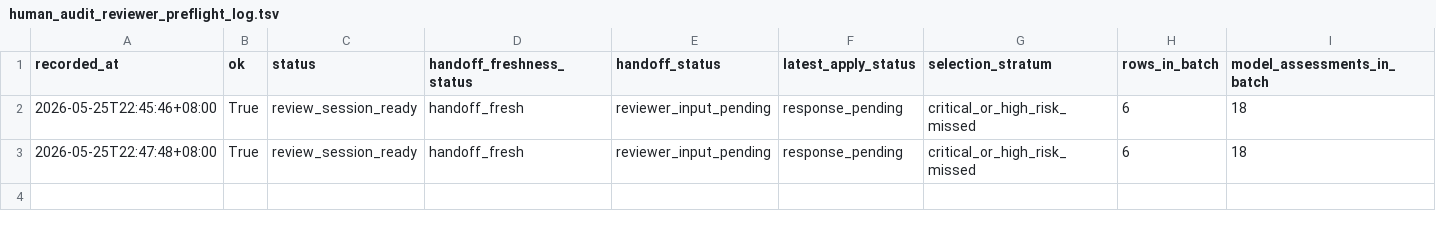
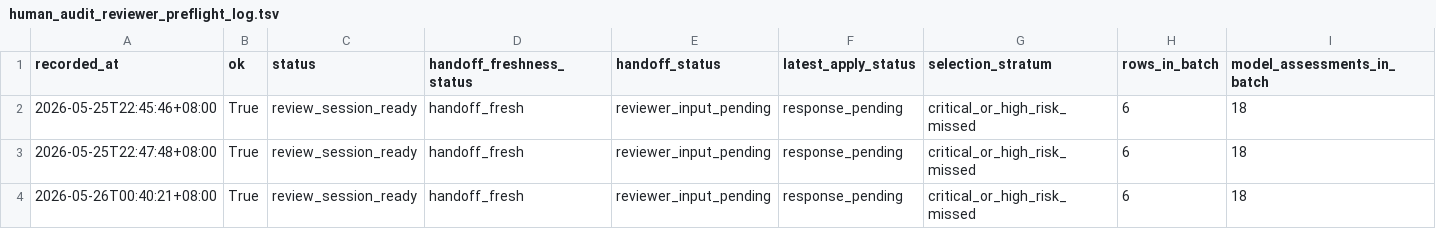
Before and after one commit to JasonLn0711/cib-semantic-risk-asr, a TSV file: 70_experiments/runs/janus_300_high_stakes_human_audit_selection_2026_05_25/human_audit_reviewer_preflight_log.tsv, drawn as a sheet; only a part is shown; rows hold the shown columns only; the diff names each change by its address in the sheet, - before the commit and + after, or states it on an @@ line.

Commit message:
docs: record human audit session start gate

```diff
--- a/70_experiments/runs/janus_300_high_stakes_human_audit_selection_2026_05_25/human_audit_reviewer_preflight_log.tsv
+++ b/70_experiments/runs/janus_300_high_stakes_human_audit_selection_2026_05_25/human_audit_reviewer_preflight_log.tsv
+row 4: 2026-05-26T00:40:21+08:00 | True | review_session_ready | handoff_fresh | reviewer_input_pending | response_pending | critical_or_high_risk_missed | 6 | 18
```
Also changed, not shown: 70_experiments/registry.tsv, 70_experiments/runs/janus_300_high_stakes_human_audit_selection_2026_05_25/human_audit_reviewer_action_checklist.tsv, 13 other files.
